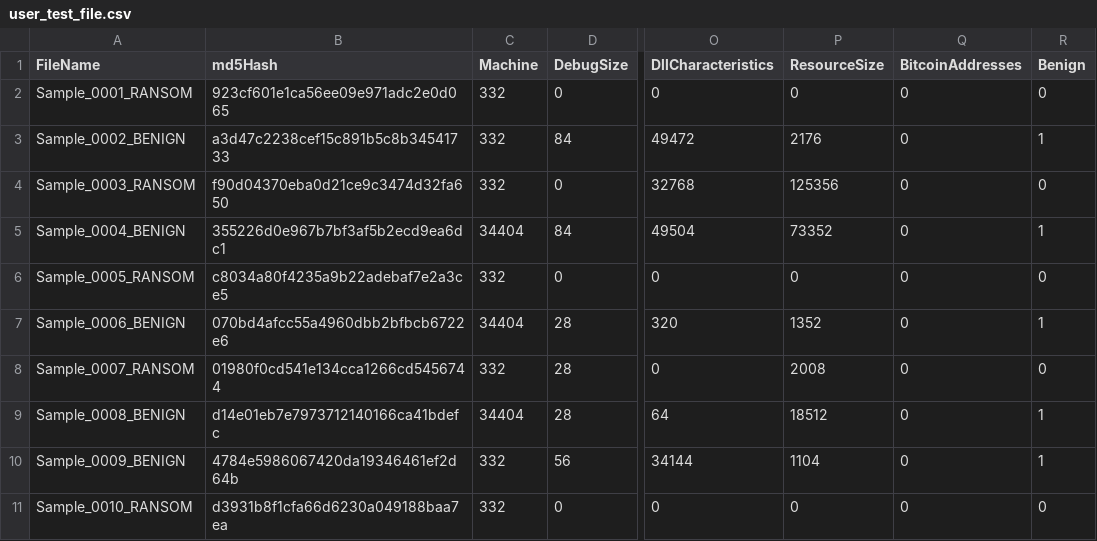
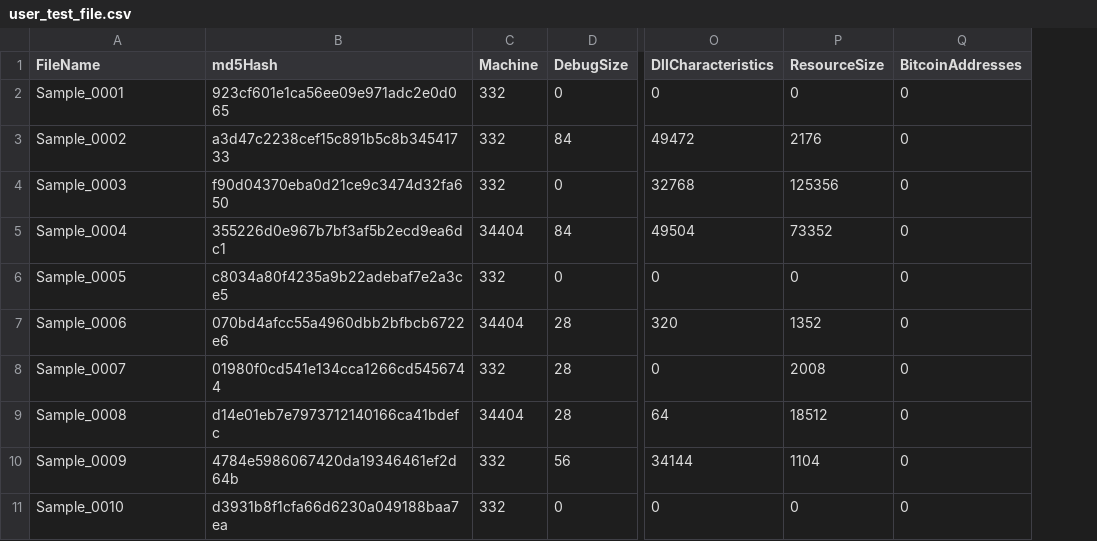
Before and after one commit to Lawrennzz/RansomML-AI, a CSV file: user_test_file.csv, drawn as a sheet; only a part is shown, gaps mark what is left out; the diff names each change by its address in the sheet, - before the commit and + after, or states it on an @@ line.

Commit message:
Streamline sample datasets per user role

```diff
--- a/user_test_file.csv
+++ b/user_test_file.csv
-column R (Benign), rows 2-11: 0 | 1 | 0 | 1 | 0 | 1 | 0 | 1 | 1 | 0
-A2 (FileName): Sample_0001_RANSOM
+A2 (FileName): Sample_0001
-A3 (FileName): Sample_0002_BENIGN
+A3 (FileName): Sample_0002
-A4 (FileName): Sample_0003_RANSOM
+A4 (FileName): Sample_0003
-A5 (FileName): Sample_0004_BENIGN
+A5 (FileName): Sample_0004
-A6 (FileName): Sample_0005_RANSOM
+A6 (FileName): Sample_0005
-A7 (FileName): Sample_0006_BENIGN
+A7 (FileName): Sample_0006
-A8 (FileName): Sample_0007_RANSOM
+A8 (FileName): Sample_0007
-A9 (FileName): Sample_0008_BENIGN
+A9 (FileName): Sample_0008
-A10 (FileName): Sample_0009_BENIGN
+A10 (FileName): Sample_0009
-A11 (FileName): Sample_0010_RANSOM
+A11 (FileName): Sample_0010
```
Also changed, not shown: 5 other files.
